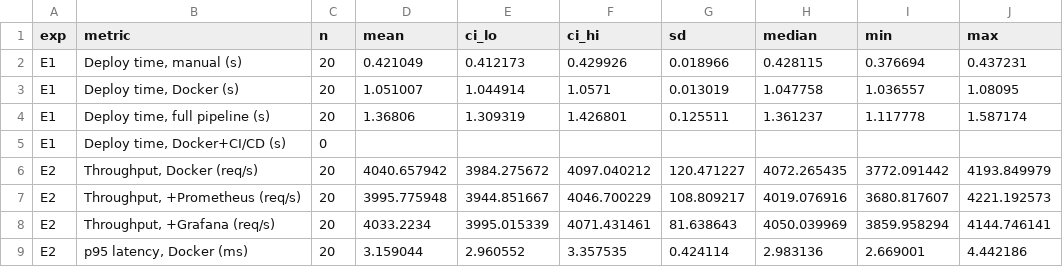
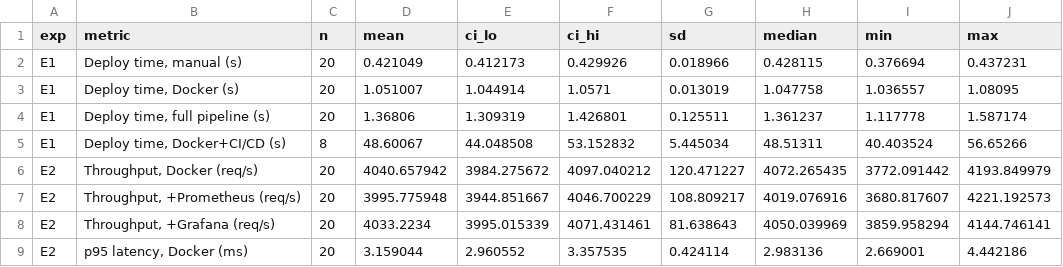
Before and after one commit to vinayaktyagi10/cicd-monitoring-study, a CSV file: experiments/replication/2026-10-06_1653/results/replication_metrics_ci.csv, drawn as a sheet; only a part is shown.

```diff
--- a/experiments/replication/2026-10-06_1653/results/replication_metrics_ci.csv
+++ b/experiments/replication/2026-10-06_1653/results/replication_metrics_ci.csv
@@ -4,3 +4,3 @@ E1,"Deploy time, Docker (s)",20,1.051007,1.044914,1.0571,0.013019,1.047758,1.036
 E1,"Deploy time, full pipeline (s)",20,1.36806,1.309319,1.426801,0.125511,1.361237,1.117778,1.587174
-E1,"Deploy time, Docker+CI/CD (s)",0,,,,,,,
+E1,"Deploy time, Docker+CI/CD (s)",8,48.60067,44.048508,53.152832,5.445034,48.51311,40.403524,56.65266
 E2,"Throughput, Docker (req/s)",20,4040.657942,3984.275672,4097.040212,120.471227,4072.265435,3772.091442,4193.849979
```
Also changed, not shown: experiments/replication/2026-10-06_1653/raw/exp1_deploy.csv, experiments/replication/2026-10-06_1653/results/original_vs_replication.csv, 9 other files.
